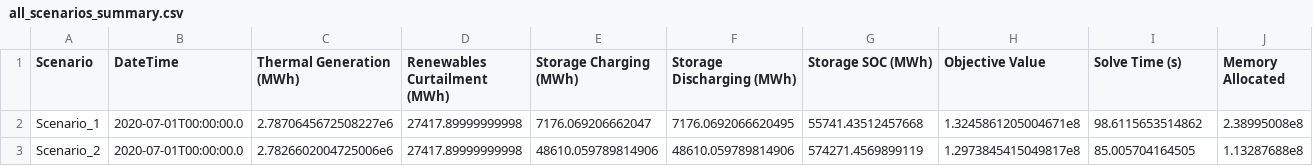
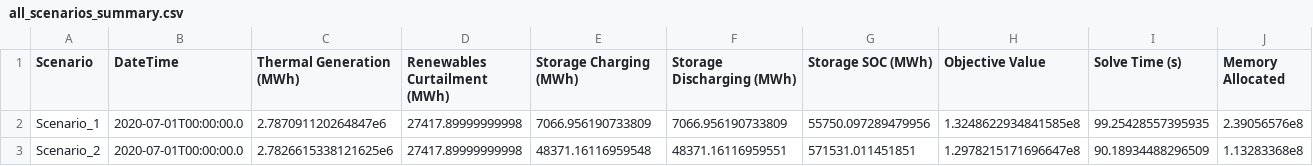
Before and after one commit to NREL-Sienna/PowerAnalytics.jl, a CSV file: previews/PR66/tutorials/all_scenarios_summary.csv, drawn as a sheet.

```diff
--- a/previews/PR66/tutorials/all_scenarios_summary.csv
+++ b/previews/PR66/tutorials/all_scenarios_summary.csv
@@ -1,3 +1,3 @@
 Scenario,DateTime,Thermal Generation (MWh),Renewables Curtailment (MWh),Storage Charging (MWh),Storage Discharging (MWh),Storage SOC (MWh),Objective Value,Solve Time (s),Memory Allocated
-Scenario_1,2020-07-01T00:00:00.0,2.7870645672508227e6,27417.89999999998,7176.069206662047,7176.0692066620495,55741.43512457668,1.3245861205004671e8,98.6115653514862,2.38995008e8
-Scenario_2,2020-07-01T00:00:00.0,2.7826602004725006e6,27417.89999999998,48610.059789814906,48610.059789814906,574271.4569899119,1.2973845415049817e8,85.005704164505,1.13287688e8
+Scenario_1,2020-07-01T00:00:00.0,2.787091120264847e6,27417.89999999998,7066.956190733809,7066.956190733809,55750.097289479956,1.3248622934841585e8,99.25428557395935,2.39056576e8
+Scenario_2,2020-07-01T00:00:00.0,2.7826615338121625e6,27417.89999999998,48371.16116959548,48371.16116959551,571531.011451851,1.2978215171696647e8,90.18934488296509,1.13283368e8
```
Also changed, not shown: 19 other files.
